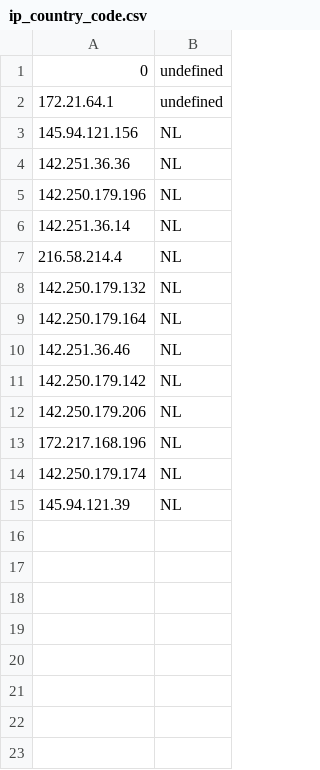
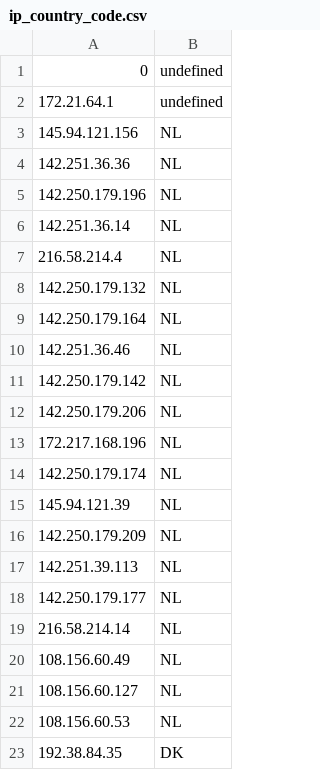
Before and after one commit to GustavLeth/Sustainable_Software_Engineering, a CSV file: backend/ip_data/ip_country_code.csv, drawn as a sheet.

```diff
--- a/backend/ip_data/ip_country_code.csv
+++ b/backend/ip_data/ip_country_code.csv
@@ -15 +15,9 @@
 145.94.121.39,NL
+142.250.179.209,NL
+142.251.39.113,NL
+142.250.179.177,NL
+216.58.214.14,NL
+108.156.60.49,NL
+108.156.60.127,NL
+108.156.60.53,NL
+192.38.84.35,DK
```
Also changed, not shown: 2 other files.
